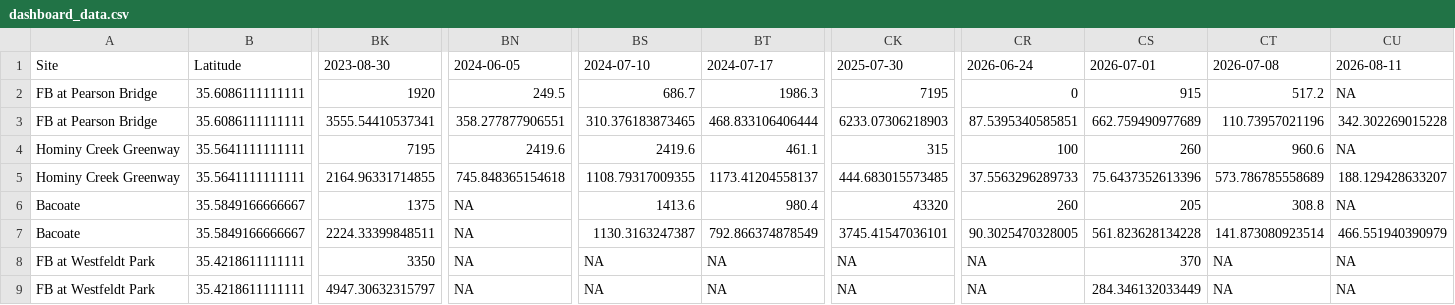
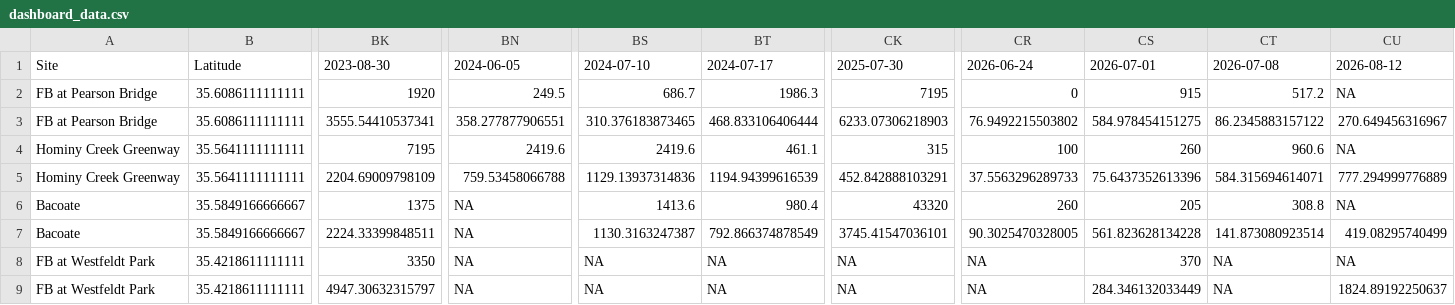
Before and after one commit to augustduncan/WWC-E-Coli-Regression, a CSV file: myapp/dashboard_data.csv, drawn as a sheet; only a part is shown, gaps mark what is left out; the diff names each change by its address in the sheet, - before the commit and + after, or states it on an @@ line.

Commit message:
automated update for today's dashboard data

```diff
--- a/myapp/dashboard_data.csv
+++ b/myapp/dashboard_data.csv
-CU1: 2026-08-11
+CU1: 2026-08-12
-CR3: 87.5395340585851
+CR3: 76.9492215503802
-CS3: 662.759490977689
+CS3: 584.978454151275
-CT3: 110.73957021196
+CT3: 86.2345883157122
-CU3: 342.302269015228
+CU3: 270.649456316967
-BK5: 2164.96331714855
+BK5: 2204.69009798109
-BN5: 745.848365154618
+BN5: 759.53458066788
-BS5: 1108.79317009355
+BS5: 1129.13937314836
-BT5: 1173.41204558137
+BT5: 1194.94399616539
-CK5: 444.683015573485
+CK5: 452.842888103291
-CT5: 573.786785558689
+CT5: 584.315694614071
-CU5: 188.129428633207
+CU5: 777.294999776889
-CU7: 466.551940390979
+CU7: 419.08295740499
-CU9: NA
+CU9: 1824.89192250637
```
